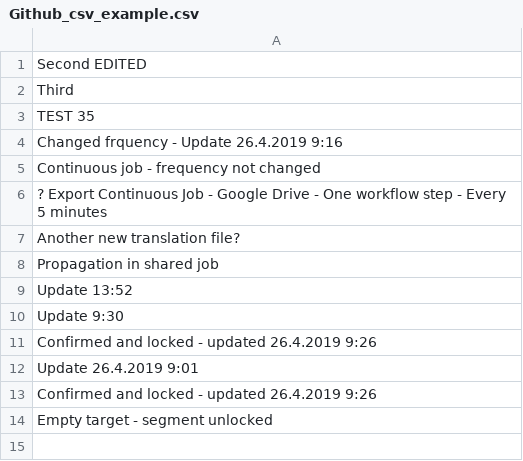
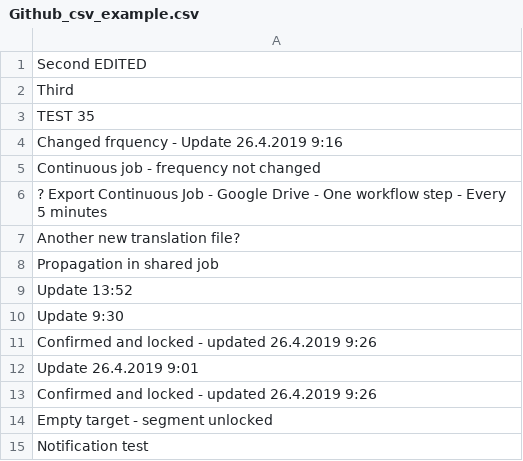
Before and after one commit to MemsourceTesting/QA2, a CSV file: Continuous_job/Github_csv_example.csv, drawn as a sheet; the diff names each change by its address in the sheet, - before the commit and + after, or states it on an @@ line.

Commit message:
Update Github_csv_example.csv

```diff
--- a/Continuous_job/Github_csv_example.csv
+++ b/Continuous_job/Github_csv_example.csv
+row 15: Notification test
```
